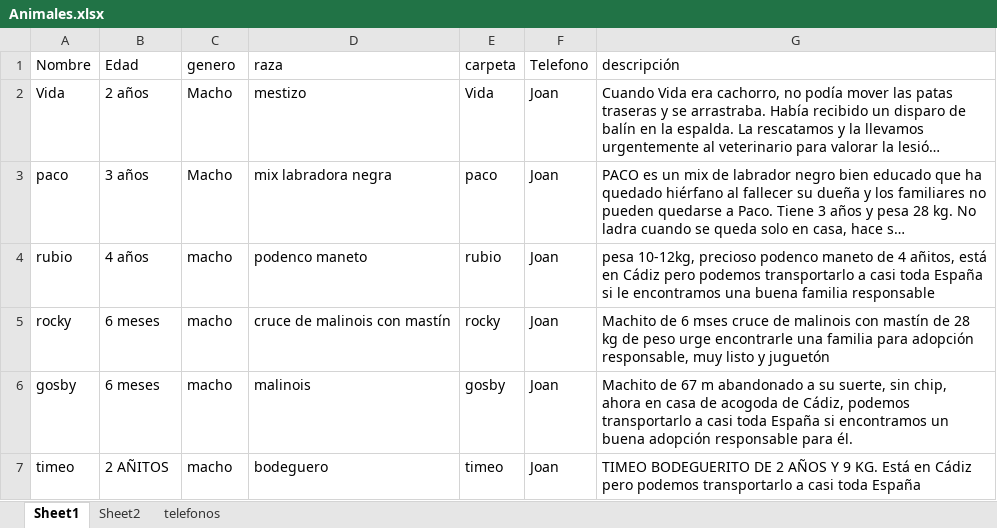
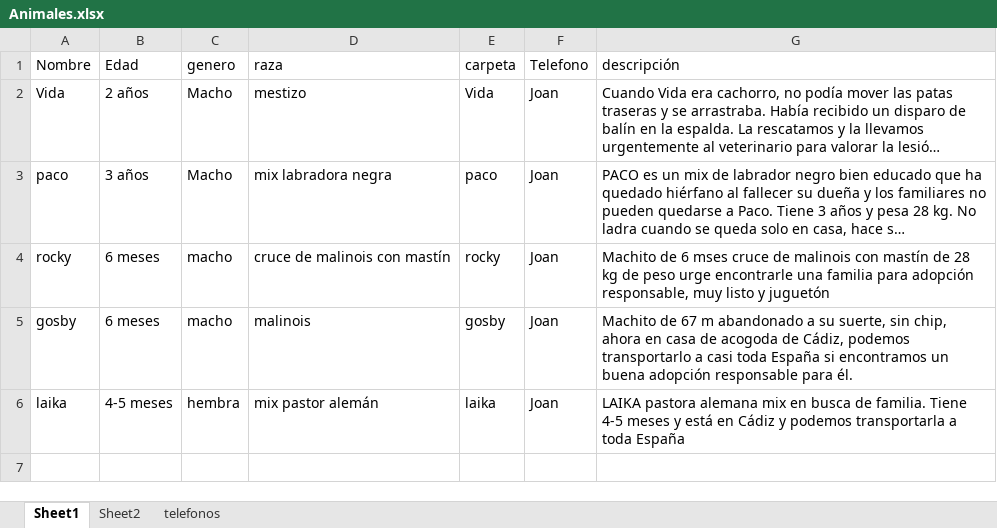
Before and after one commit to joisor1/asociacionalmasbellas.github.io, an Excel workbook: assets/database/Animales.xlsx, sheet Sheet1, drawn as a sheet; long unchanged cells end in …; values as stored, in another font and other column widths than the file's, no borders; removed rows and columns are numbered as before the commit, all else as after; the diff names each change by its address in the sheet, - before the commit and + after, or states it on an @@ line.

Commit message:
joan

```diff
--- a/assets/database/Animales.xlsx (sheet Sheet1)
+++ b/assets/database/Animales.xlsx (sheet Sheet1)
-row 4: rubio | 4 años | macho | podenco maneto | rubio | Joan | pesa 10-12kg, precioso podenco maneto de 4 añitos, está en Cádiz pero podemos transportarlo a casi toda España si le encontramos una buena familia responsable
-row 7: timeo | 2 AÑITOS | macho | bodeguero | timeo | Joan | TIMEO BODEGUERITO DE 2 AÑOS Y 9 KG. Está en Cádiz pero podemos transportarlo a casi toda España
+row 6: laika | 4-5 meses | hembra | mix pastor alemán | laika | Joan | LAIKA pastora alemana mix en busca de familia. Tiene 4-5 meses y está en Cádiz y podemos transportarla a toda España
```
Also changed, not shown: sheet Sheet2, 3 other files.
